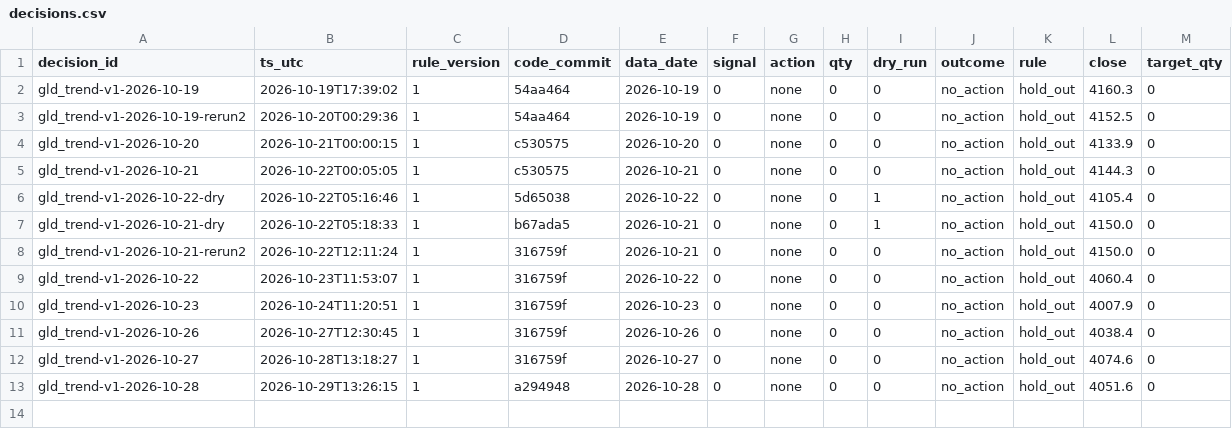
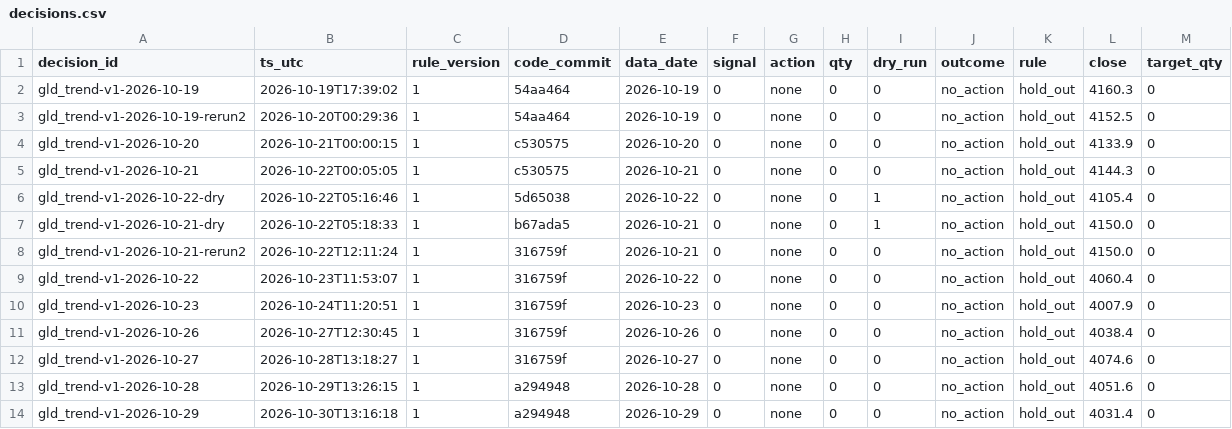
Before and after one commit to hsalehi10087/hossein-trading-bot, a CSV file: gld/decisions.csv, drawn as a sheet.

```diff
--- a/gld/decisions.csv
+++ b/gld/decisions.csv
@@ -13 +13,2 @@ gld_trend-v1-2026-10-27,2026-10-28T13:18:27,1,316759f,2026-10-27,0,none,0,0,no_a
 gld_trend-v1-2026-10-28,2026-10-29T13:26:15,1,a294948,2026-10-28,0,none,0,0,no_action,hold_out,4051.6,0
+gld_trend-v1-2026-10-29,2026-10-30T13:16:18,1,a294948,2026-10-29,0,none,0,0,no_action,hold_out,4031.4,0
```
Also changed, not shown: portfolio/daily.csv, qqq/decisions.csv, 3 other files.
